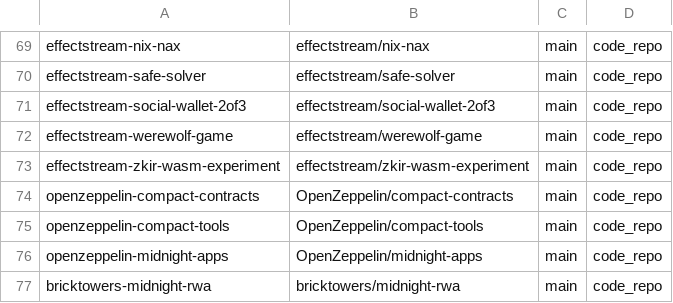
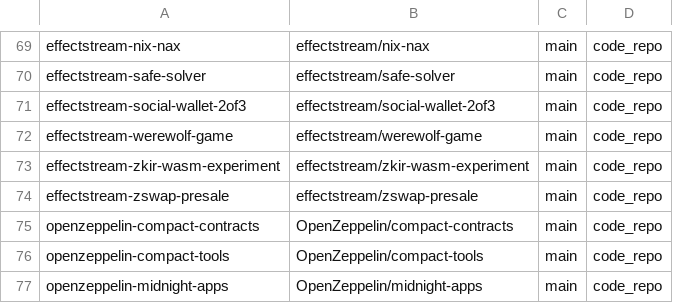
Before and after one commit to devrelaicom/midnight-manual, a TSV file: manifests/midnight/sources.tsv, drawn as a sheet; only a part is shown, gaps mark what is left out; the shorter side is filled out with more unchanged rows; the diff names each change by its address in the sheet, - before the commit and + after, or states it on an @@ line.

```diff
--- a/manifests/midnight/sources.tsv
+++ b/manifests/midnight/sources.tsv
+row 74: effectstream-zswap-presale | effectstream/zswap-presale | main | code_repo
```
Also changed, not shown: 1 other file.
